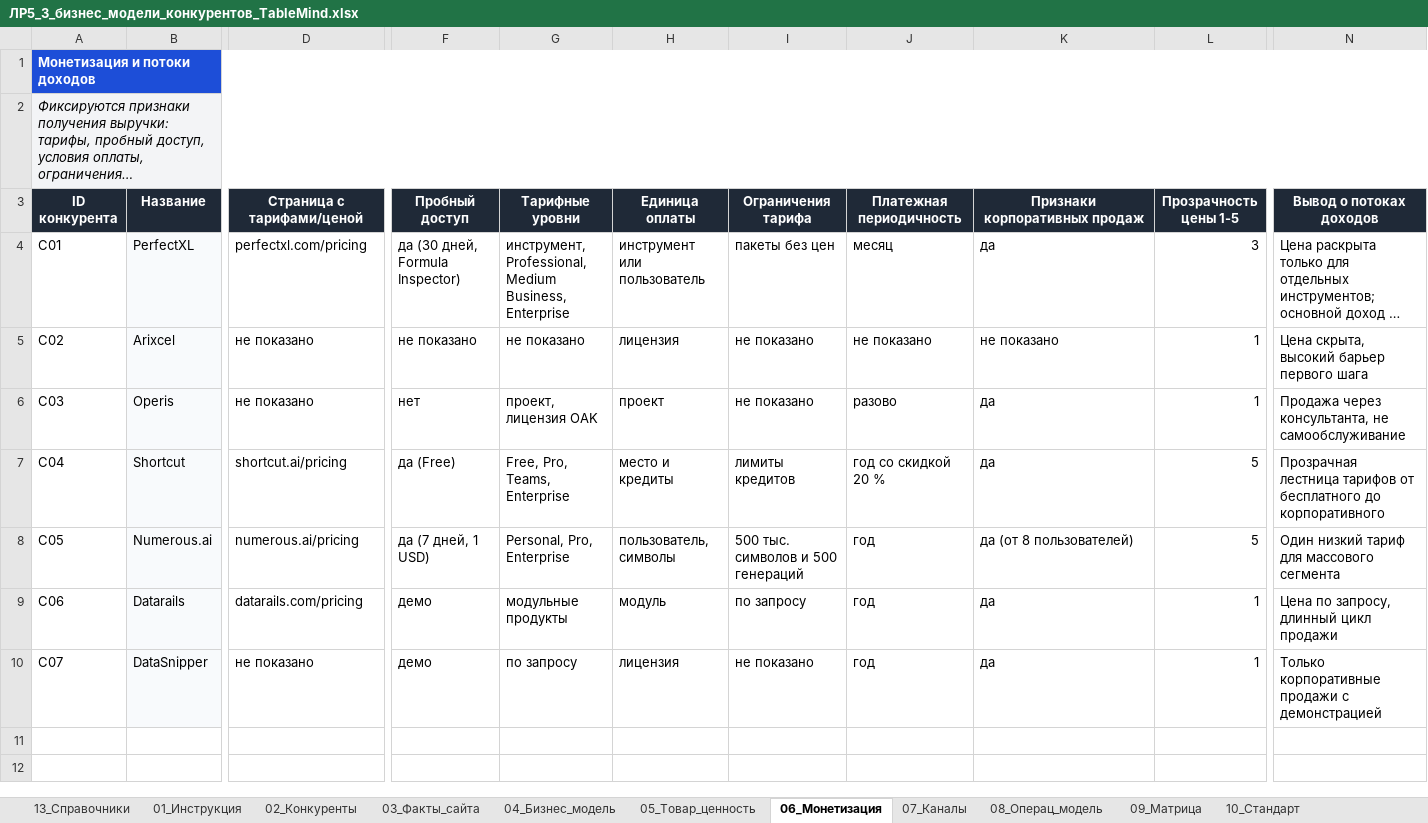
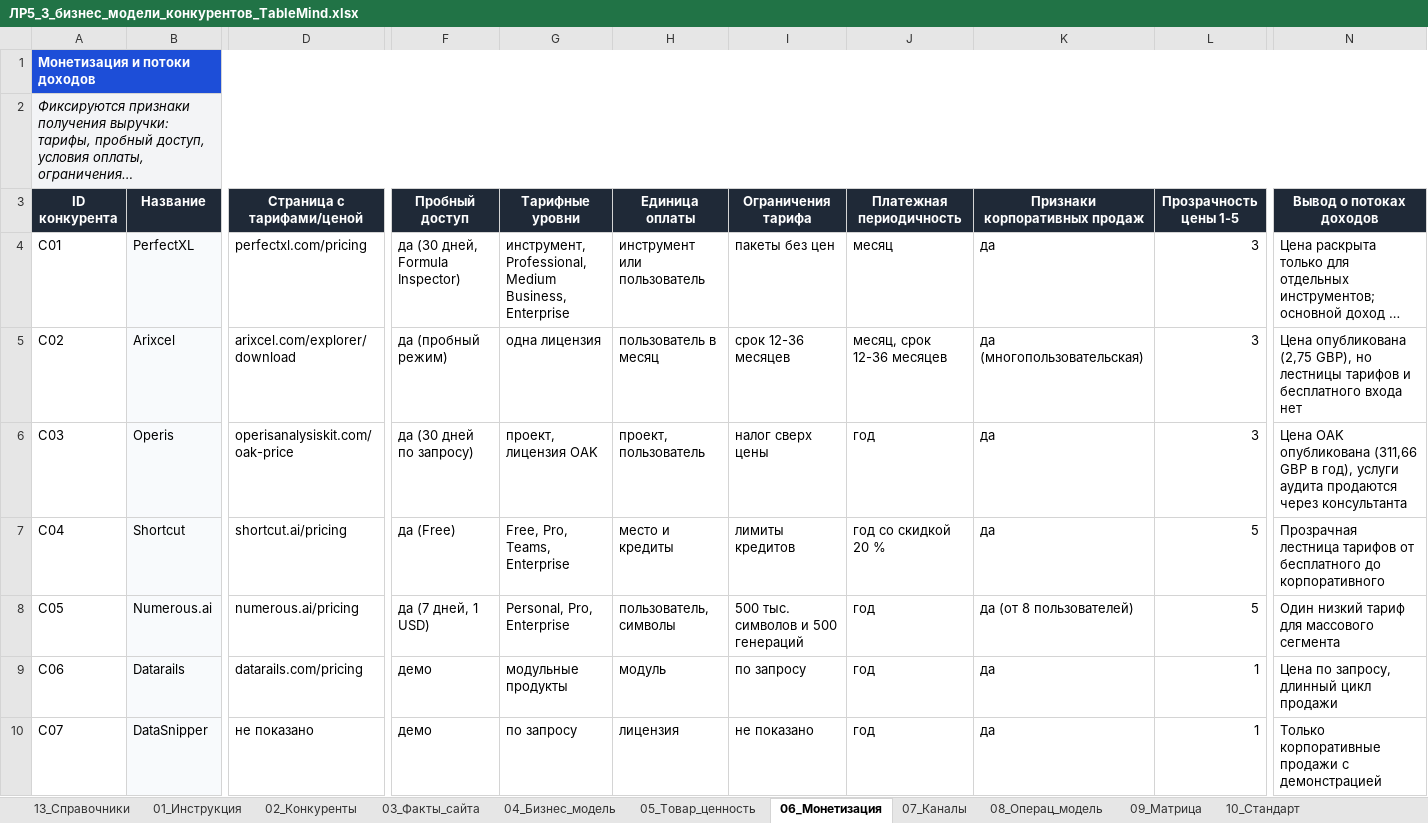
Before and after one commit to Asteliaa/TableMind_EB, an Excel workbook: ЛР5_Анализ_конкурентов/Excel/ЛР5_3_бизнес_модели_конкурентов_TableMind.xlsx, sheet 06_Монетизация, drawn as a sheet; only a part is shown, gaps mark what is left out; long unchanged cells end in …; values as stored, in another font and other column widths than the file's, no borders; conditional formats and table styles not drawn; the diff names each change by its address in the sheet, - before the commit and + after, or states it on an @@ line.

Commit message:
lab5: competitor prices (Arixcel, Operis) recalculated in workbooks, reports rebuilt

```diff
--- a/ЛР5_Анализ_конкурентов/Excel/ЛР5_3_бизнес_модели_конкурентов_TableMind.xlsx (sheet 06_Монетизация)
+++ b/ЛР5_Анализ_конкурентов/Excel/ЛР5_3_бизнес_модели_конкурентов_TableMind.xlsx (sheet 06_Монетизация)
-D5 (Страница с тарифами/ценой): не показано
+D5 (Страница с тарифами/ценой): arixcel.com/explorer/download
-F5 (Пробный доступ): не показано
+F5 (Пробный доступ): да (пробный режим)
-G5 (Тарифные уровни): не показано
+G5 (Тарифные уровни): одна лицензия
-H5 (Единица оплаты): лицензия
+H5 (Единица оплаты): пользователь в месяц
-I5 (Ограничения тарифа): не показано
+I5 (Ограничения тарифа): срок 12-36 месяцев
-J5 (Платежная периодичность): не показано
+J5 (Платежная периодичность): месяц, срок 12-36 месяцев
-K5 (Признаки корпоративных продаж): не показано
+K5 (Признаки корпоративных продаж): да (многопользовательская)
-L5:L6 (Прозрачность цены 1-5): 1
+L5:L6 (Прозрачность цены 1-5): 3
-N5 (Вывод о потоках доходов): Цена скрыта, высокий барьер первого шага
+N5 (Вывод о потоках доходов): Цена опубликована (2,75 GBP), но лестницы тарифов и бесплатного входа нет
-D6 (Страница с тарифами/ценой): не показано
+D6 (Страница с тарифами/ценой): operisanalysiskit.com/oak-price
-F6 (Пробный доступ): нет
+F6 (Пробный доступ): да (30 дней по запросу)
-H6 (Единица оплаты): проект
+H6 (Единица оплаты): проект, пользователь
-I6 (Ограничения тарифа): не показано
+I6 (Ограничения тарифа): налог сверх цены
-J6 (Платежная периодичность): разово
+J6 (Платежная периодичность): год
-N6 (Вывод о потоках доходов): Продажа через консультанта, не самообслуживание
+N6 (Вывод о потоках доходов): Цена OAK опубликована (311,66 GBP в год), услуги аудита продаются через консультанта
```
Also changed, not shown: sheet 04_Бизнес_модель, charts or pictures, ЛР5_Анализ_конкурентов/Excel/ЛР5_1_классификация_по_уровням_конкуренции_TableMind.xlsx, ЛР5_Анализ_конкурентов/Excel/ЛР5_2_цифровой_товар_Левитт_Кано_TableMind.xlsx, 11 other files.
